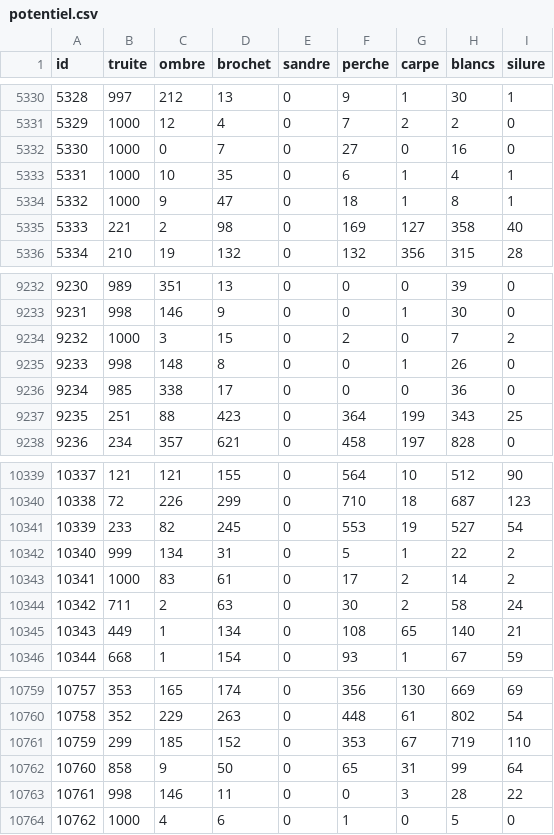
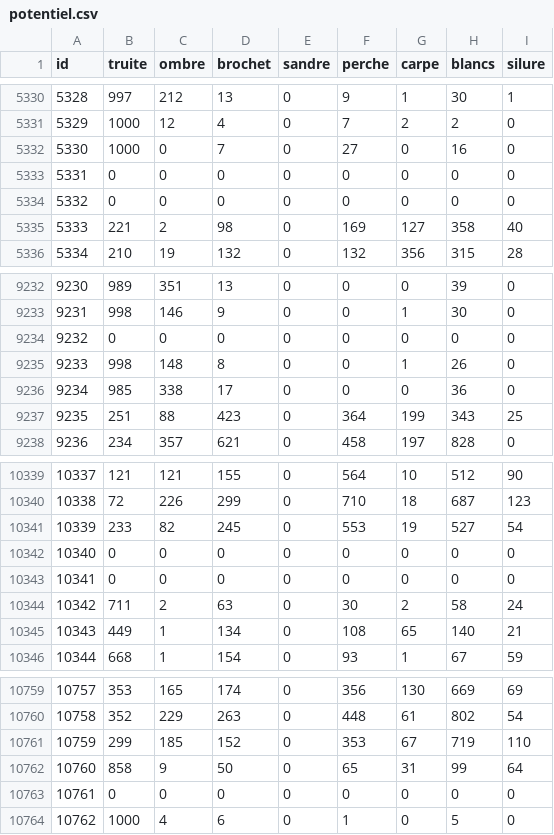
Before and after one commit to Humberto24011978/poiscaille, a CSV file: data/potentiel.csv, drawn as a sheet; only a part is shown, gaps mark what is left out; the diff covers the shown part only.

```diff
--- a/data/potentiel.csv
+++ b/data/potentiel.csv
@@ -5332,4 +5332,4 @@ id,truite,ombre,brochet,sandre,perche,carpe,blancs,silure
 5330,1000,0,7,0,27,0,16,0
-5331,1000,10,35,0,6,1,4,1
-5332,1000,9,47,0,18,1,8,1
+5331,0,0,0,0,0,0,0,0
+5332,0,0,0,0,0,0,0,0
 5333,221,2,98,0,169,127,358,40
@@ -9233,3 +9233,3 @@ id,truite,ombre,brochet,sandre,perche,carpe,blancs,silure
 9231,998,146,9,0,0,1,30,0
-9232,1000,3,15,0,2,0,7,2
+9232,0,0,0,0,0,0,0,0
 9233,998,148,8,0,0,1,26,0
@@ -10341,4 +10341,4 @@ id,truite,ombre,brochet,sandre,perche,carpe,blancs,silure
 10339,233,82,245,0,553,19,527,54
-10340,999,134,31,0,5,1,22,2
-10341,1000,83,61,0,17,2,14,2
+10340,0,0,0,0,0,0,0,0
+10341,0,0,0,0,0,0,0,0
 10342,711,2,63,0,30,2,58,24
@@ -10762,3 +10762,3 @@ id,truite,ombre,brochet,sandre,perche,carpe,blancs,silure
 10760,858,9,50,0,65,31,99,64
-10761,998,146,11,0,0,3,28,22
+10761,0,0,0,0,0,0,0,0
 10762,1000,4,6,0,1,0,5,0
```
Also changed, not shown: 50 edited cells elsewhere in this file, 2 other files.
